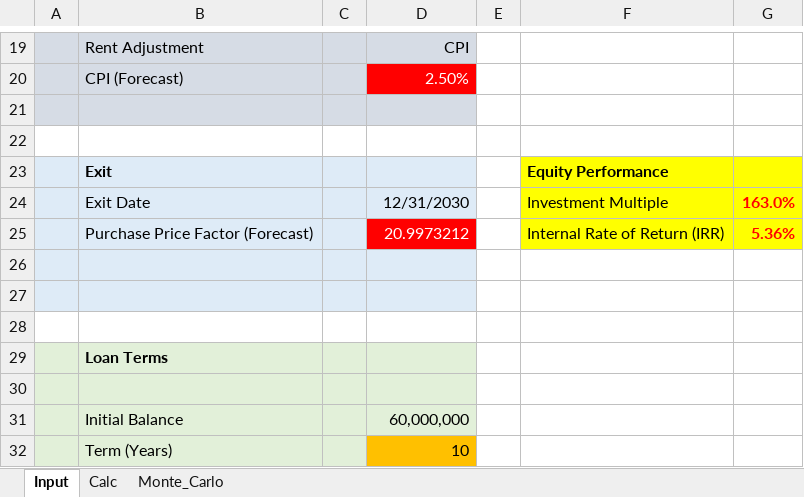
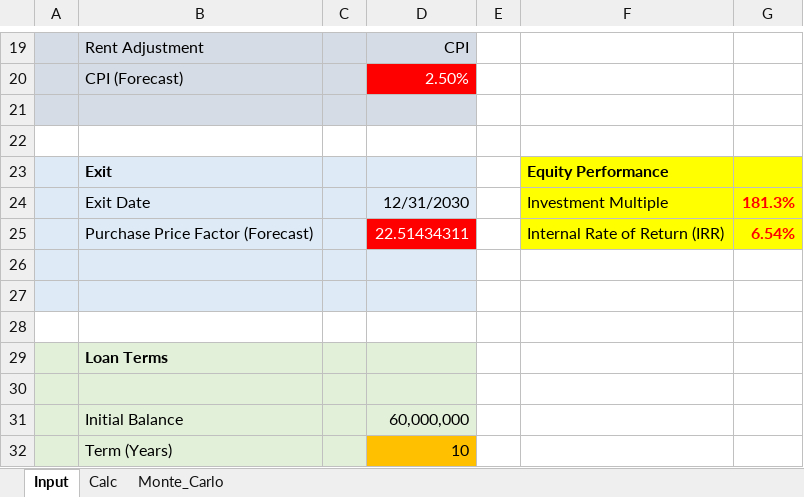
Before and after one commit to dkunyoon/xlwings, an Excel workbook: real_estate2.xlsm, sheet Input, drawn as a sheet; only a part is shown, gaps mark what is left out; values as stored, in another font and other column widths than the file's, no borders; charts and pictures not drawn; the diff names each change by its address in the sheet, - before the commit and + after, or states it on an @@ line.

```diff
--- a/real_estate2.xlsm (sheet Input)
+++ b/real_estate2.xlsm (sheet Input)
-G24: 163.0%
+G24: 181.3%
-D25: 20.9973212
+D25: 22.51434311
-G25: 5.36%
+G25: 6.54%
```
Also changed, not shown: sheet Calc, sheet Monte_Carlo, charts or pictures, 1 other file.
